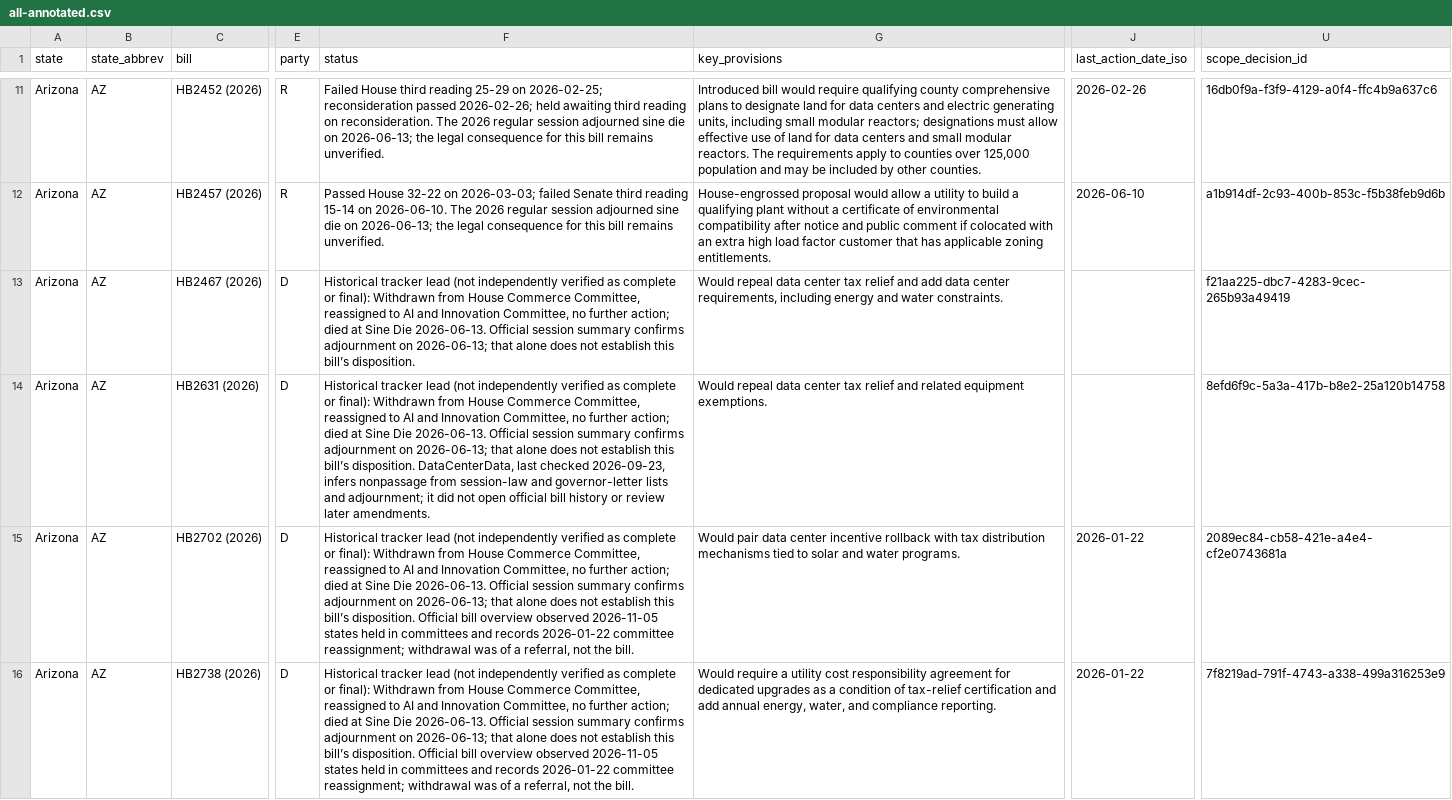
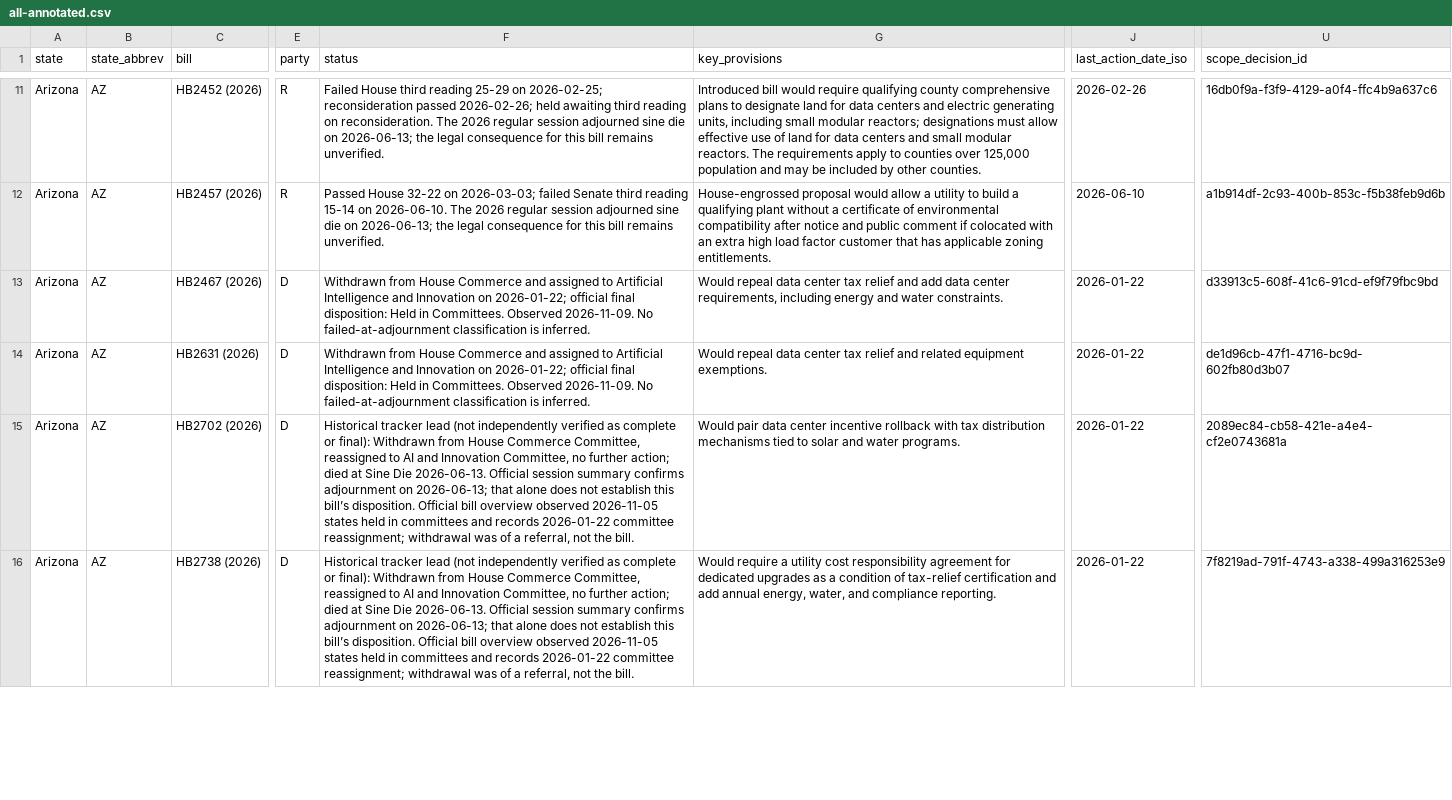
Before and after one commit to mjbommar/moratorium-data-2026, a CSV file: data/policy-scope/all-annotated.csv, drawn as a sheet; only a part is shown, gaps mark what is left out; the diff covers the shown part only; the diff names each change by its address in the sheet, - before the commit and + after, or states it on an @@ line.

Commit message:
Resolve Arizona bill history gaps with official final dispositions

```diff
--- a/data/policy-scope/all-annotated.csv
+++ b/data/policy-scope/all-annotated.csv
-F13 (status): Historical tracker lead (not independently verified as complete or final): Withdrawn from House Commerce Committee, reassigned to AI and Innovation Committee, no further action; died at Sine Die 2026-06-13. Official session summary confirms adjournment on 2026-06-13; that alone does not establish this bill’s disposition.
+F13 (status): Withdrawn from House Commerce and assigned to Artificial Intelligence and Innovation on 2026-01-22; official final disposition: Held in Committees. Observed 2026-11-09. No failed-at-adjournment classification is inferred.
-J13:J14 (last_action_date_iso): (empty)
+J13:J14 (last_action_date_iso): 2026-01-22
-U13 (scope_decision_id): f21aa225-dbc7-4283-9cec-265b93a49419
+U13 (scope_decision_id): d33913c5-608f-41c6-91cd-ef9f79fbc9bd
-F14 (status): Historical tracker lead (not independently verified as complete or final): Withdrawn from House Commerce Committee, reassigned to AI and Innovation Committee, no further action; died at Sine Die 2026-06-13. Official session summary confirms adjournment on 2026-06-13; that alone does not establish this bill’s disposition. DataCenterData, last checked 2026-09-23, infers nonpassage from session-law and governor-letter lists and adjournment; it did not open official bill history or review later amendments.
+F14 (status): Withdrawn from House Commerce and assigned to Artificial Intelligence and Innovation on 2026-01-22; official final disposition: Held in Committees. Observed 2026-11-09. No failed-at-adjournment classification is inferred.
-U14 (scope_decision_id): 8efd6f9c-5a3a-417b-b8e2-25a120b14758
+U14 (scope_decision_id): de1d96cb-47f1-4716-bc9d-602fb80d3b07
```
Also changed, not shown: 17 edited cells elsewhere in this file, data/policy-scope/not-explicitly-excluded-candidates.csv, data/policy-scope/reviewed-included.csv, 21 other files.
